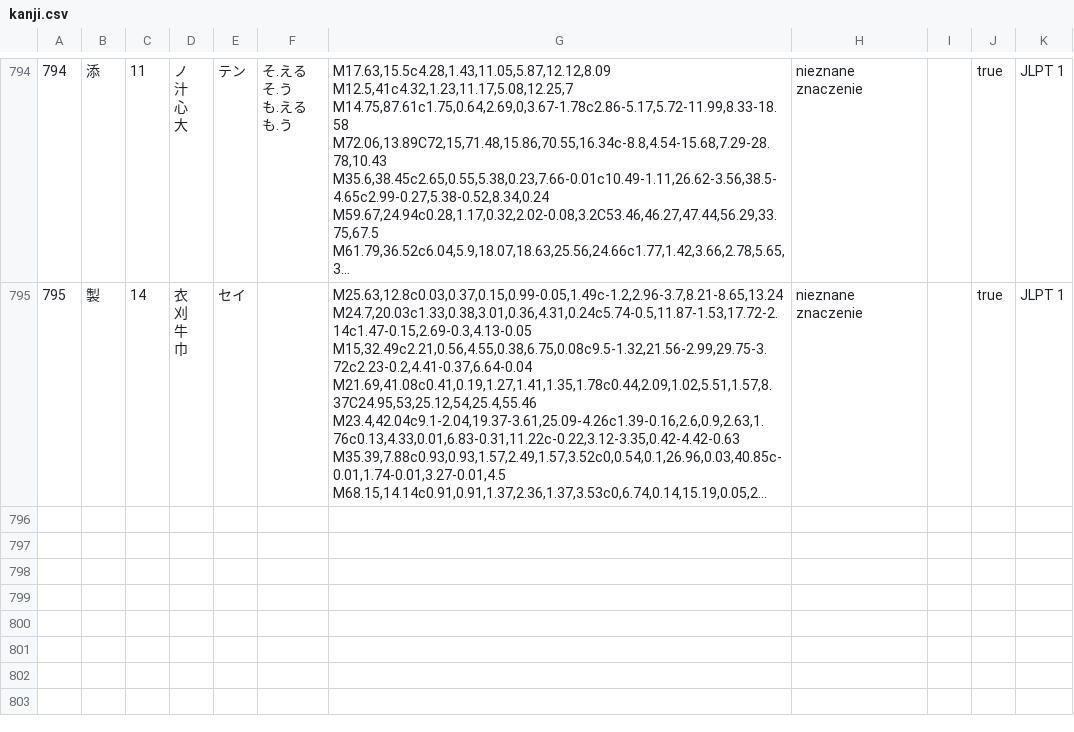
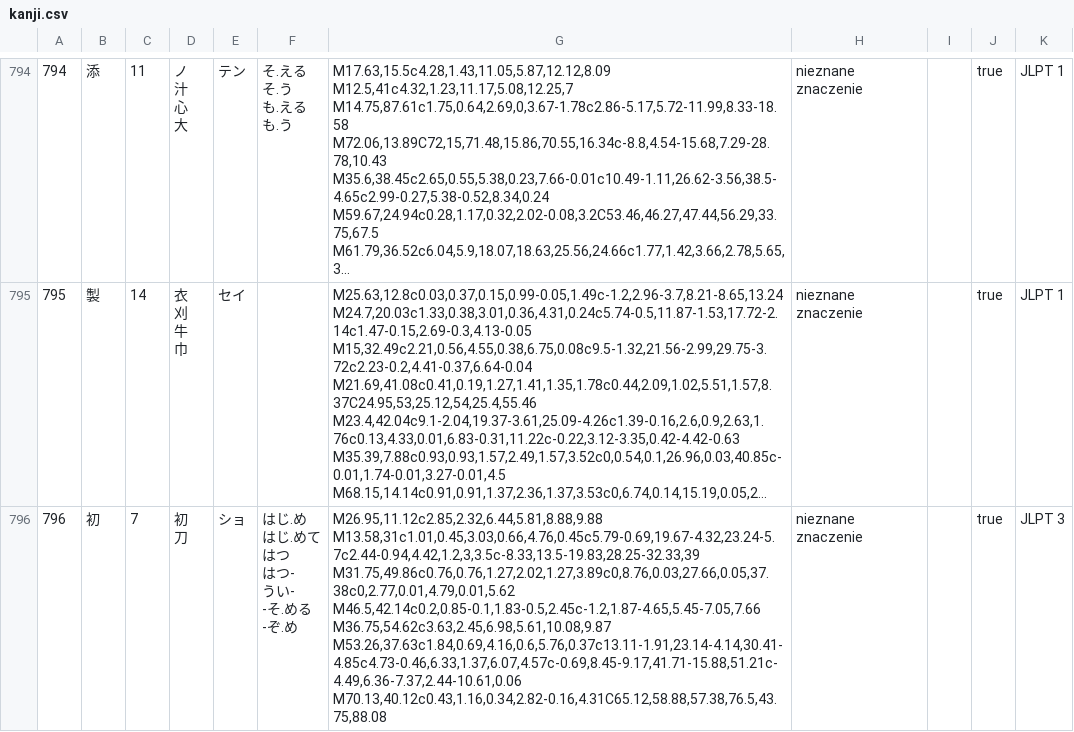
Before and after one commit to dedyk/JaponskiPomocnik, a CSV file: assets/kanji.csv, drawn as a sheet; only a part is shown, gaps mark what is left out; long unchanged cells end in …; ↵ is a line break in a cell; the diff covers the shown part only; the diff names each change by its address in the sheet, - before the commit and + after, or states it on an @@ line.

```diff
--- a/assets/kanji.csv
+++ b/assets/kanji.csv
+row 796: 796 | 初 | 7 | 初 ↵ 刀 | ショ | はじ.め ↵ はじ.めて ↵ はつ ↵ はつ- ↵ うい- ↵ -そ.める ↵ -ぞ.め | M26.95,11.12c2.85,2.32,6.44,5.81,8.88,9.88 ↵ M13.58,31c1.01,0.45,3.03,0.66,4.76,0.45c5.79-0.69,19.67-4.32,23.24-5.7c2.44-0.94,4.42,1.2,3,3.5c-8.33,13.5-19.83,28.25-32.33,39 ↵ M31.75,49.86c0.76,0.76,1.27,2.02,1.27,3.89c0,8.76,0.03,27.66,0.05,37.38c0,2.77,0.01,4.79,0.01,5.62 ↵ M46.5,42.14c0.2,0.85-0.1,1.83-0.5,2.45c-1.2,1.87-4.65,5.45-7.05,7.66 ↵ M36.75,54.62c3.63,2.45,6.98,5.61,10.08,9.87 ↵ M53.26,37.63c1.84,0.69,4.16,0.6,5.76,0.37c13.11-1.91,23.14-4.14,30.41-4.85c4.73-0.46,6.33,1.37,6.07,4.57c-0.69,8.45-9.17,41.71-15.88,51.21c-4.49,6.36-7.37,2.44-10.61,0.06 ↵ M70.13,40.12c0.43,1.16,0.34,2.82-0.16,4.31C65.12,58.88,57.38,76.5,43.75,88.08 | nieznane znaczenie |  | true | JLPT 3
```
Also changed, not shown: 2 added rows elsewhere in this file, assets/word.csv, 2 other files.
